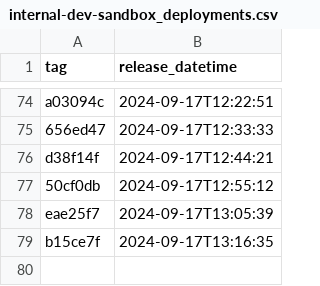
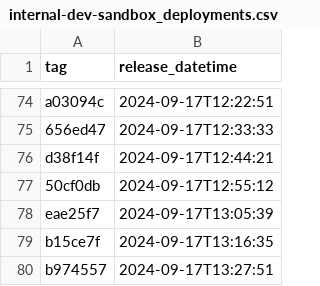
Before and after one commit to NHSDigital/prescriptionsforpatients, a CSV file: _data/internal-dev-sandbox_deployments.csv, drawn as a sheet; only a part is shown, gaps mark what is left out; the diff names each change by its address in the sheet, - before the commit and + after, or states it on an @@ line.

```diff
--- a/_data/internal-dev-sandbox_deployments.csv
+++ b/_data/internal-dev-sandbox_deployments.csv
+row 80: b974557 | 2024-09-17T13:27:51
```
Also changed, not shown: 1 other file.
